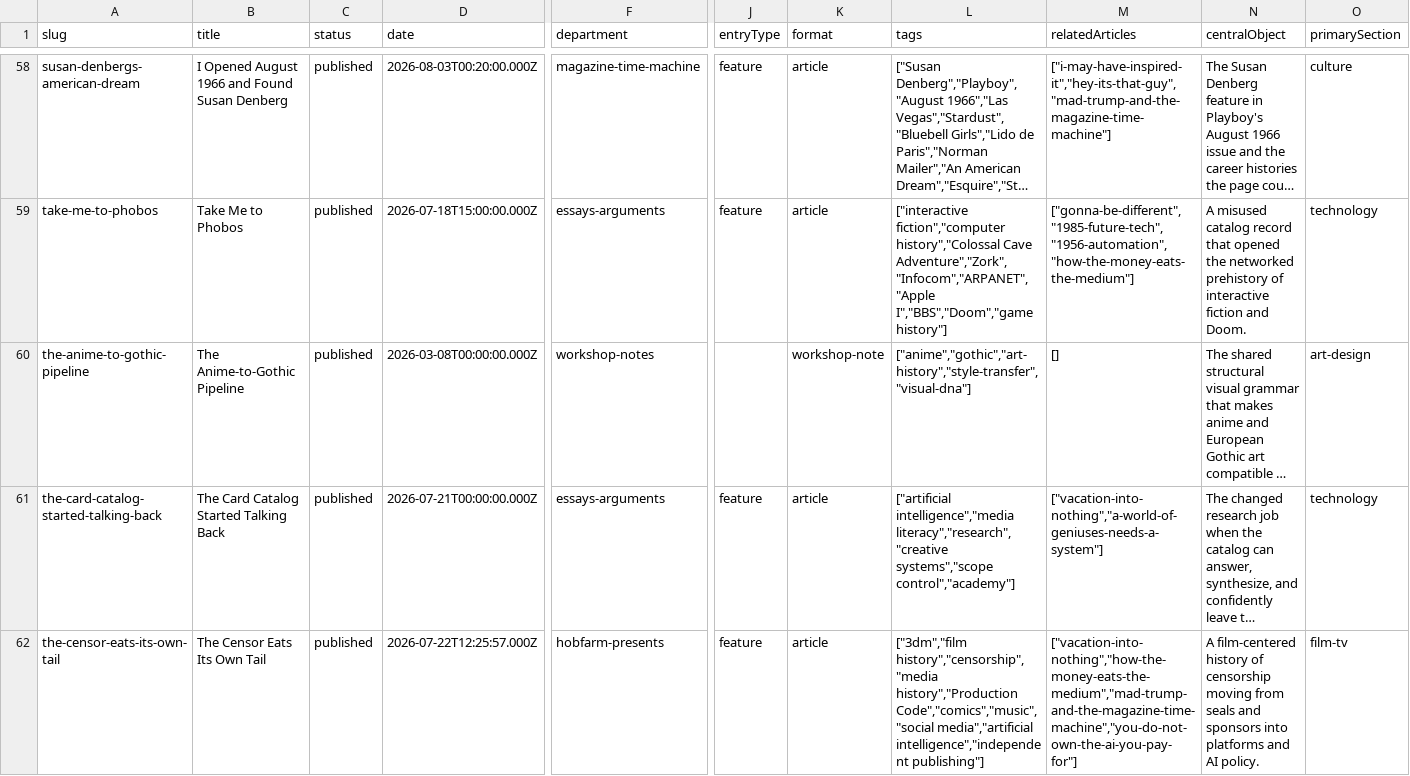
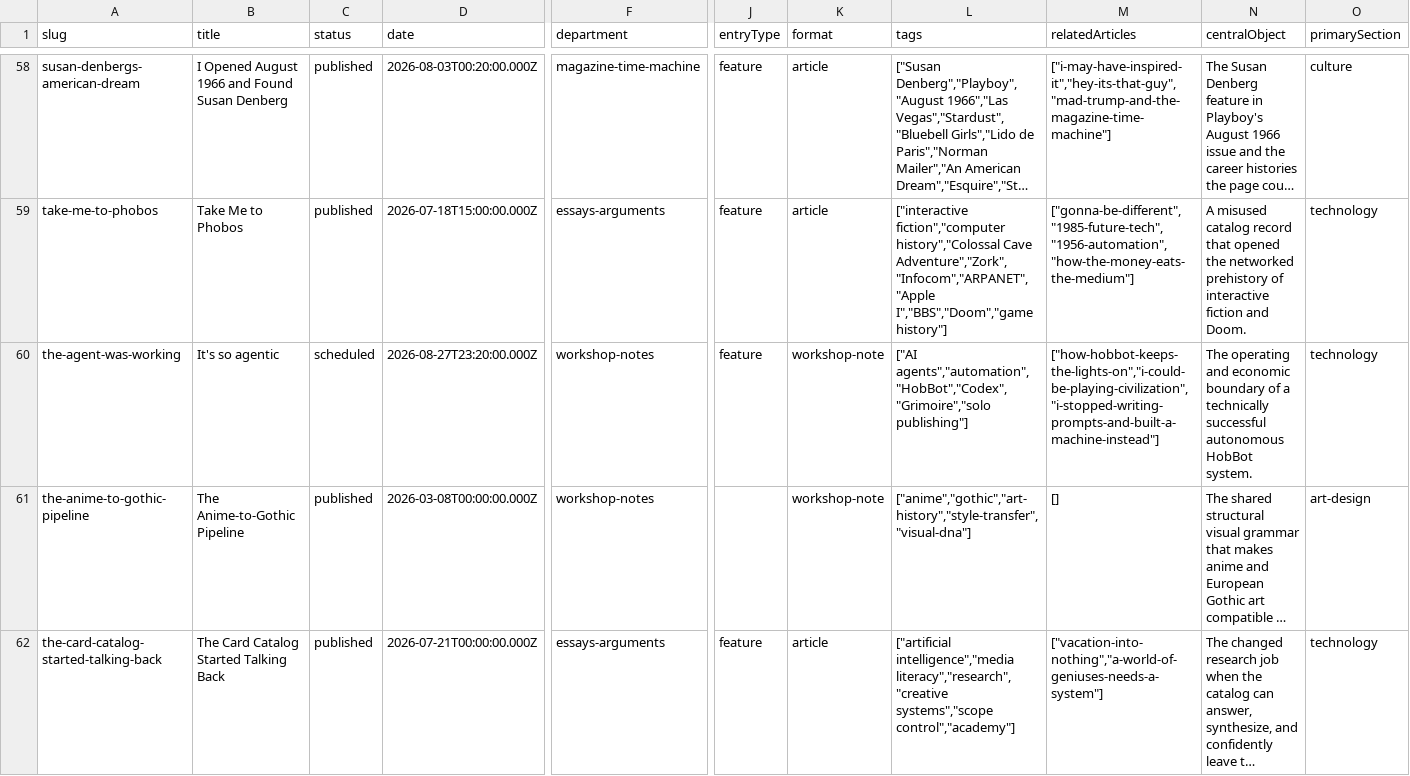
Before and after one commit to HobFarm/hobfarm, a CSV file: reports/editorial-mesh/article-inventory.csv, drawn as a sheet; only a part is shown, gaps mark what is left out; the shorter side is filled out with more unchanged rows; long unchanged cells end in …; rows hold the shown columns only; the diff names each change by its address in the sheet, - before the commit and + after, or states it on an @@ line.

Commit message:
Add article "It's so agentic" and related components
- Created a new article in MDX format titled "It's so agentic" detailing the development and operation of the HobBot AI agent, including its architecture, maintenance, and economic considerations.
- Introduced a new Astro component, AgentFigure, to visually represent different aspects of the agent's operation, including cycles, maintenance, architecture, and economics.
- Implemented a script to manage the publication schedule of the article, ensuring it adheres to the expected publication date.

```diff
--- a/reports/editorial-mesh/article-inventory.csv
+++ b/reports/editorial-mesh/article-inventory.csv
+row 60: the-agent-was-working | It's so agentic | scheduled | 2026-08-27T23:20:00.000Z | workshop-notes | feature | workshop-note | ["AI agents","automation","HobBot","Codex","Grimoire","solo publishing"] | ["how-hobbot-keeps-the-lights-on","i-could-be-playing-civilization","i-stopped-writing-prompts-and-built-a-machine-instead"] | The operating and economic boundary of a technically successful autonomous HobBot system. | technology
```
Also changed, not shown: 31 other files.
